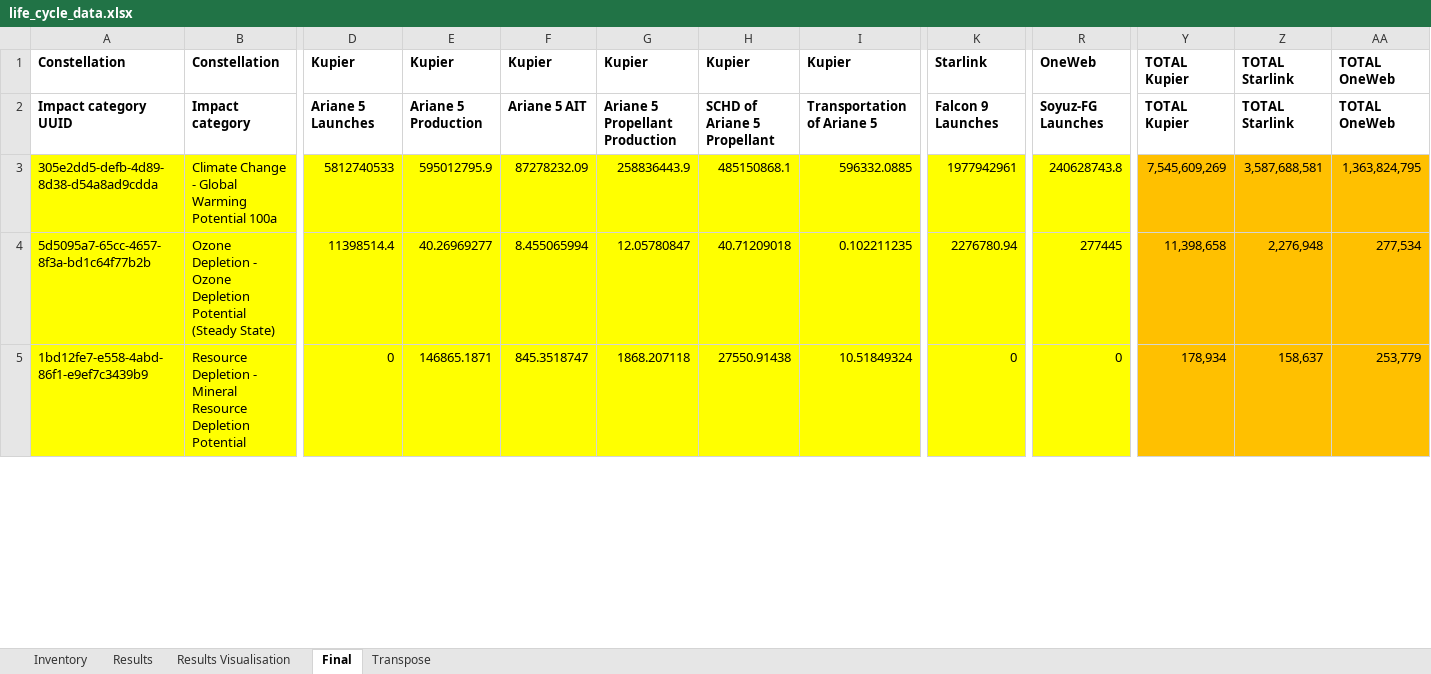
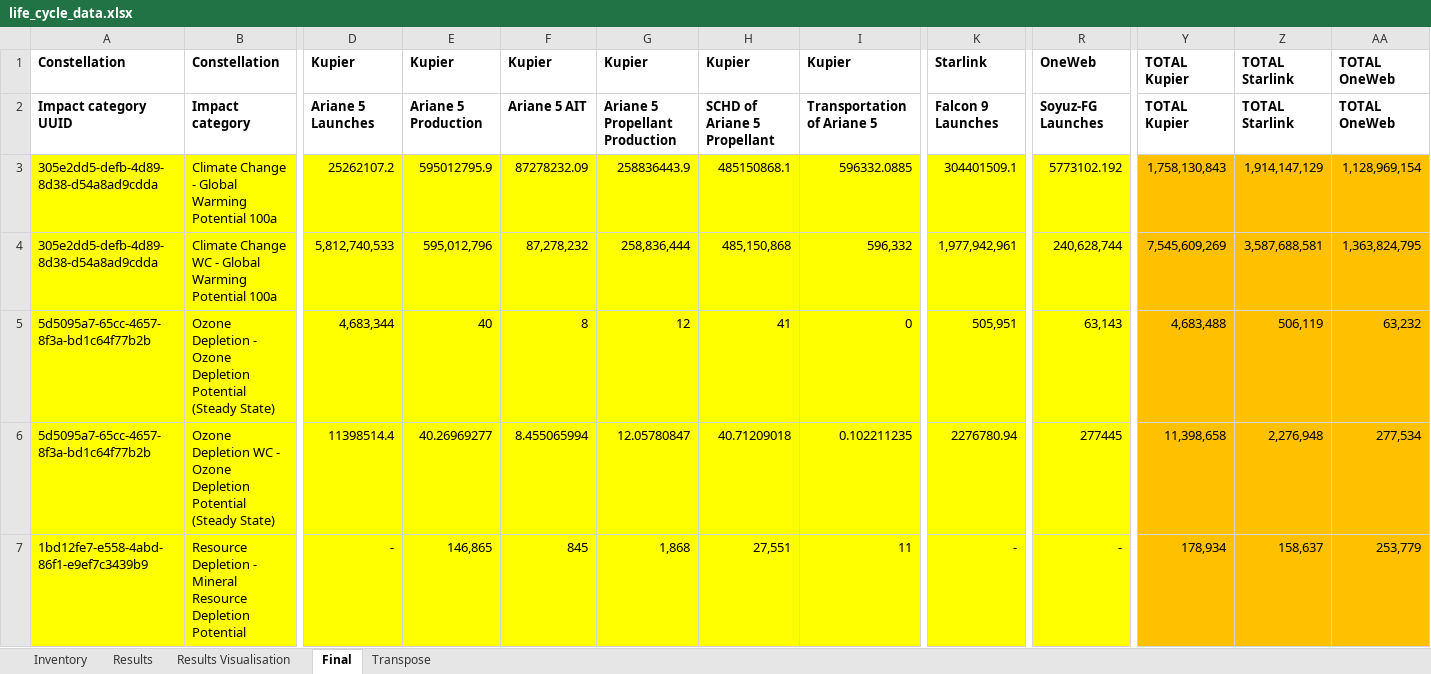
Before and after one commit to Bonface-Osoro/saleos, an Excel workbook: data/life_cycle_data.xlsx, sheet Final, drawn as a sheet; only a part is shown, gaps mark what is left out; values as stored, in another font and other column widths than the file's, no borders; addresses are those after the commit; rows hold the shown columns only; the diff covers the shown part only; the diff names each change by its address in the sheet, - before the commit and + after, or states it on an @@ line.

```diff
--- a/data/life_cycle_data.xlsx (sheet Final)
+++ b/data/life_cycle_data.xlsx (sheet Final)
-D3: 5812740533
+D3: 25262107.2
-K3: 1977942961
+K3: 304401509.1
-R3: 240628743.8
+R3: 5773102.192
-Y3: 7,545,609,269
+Y3: 1,758,130,843
-Z3: 3,587,688,581
+Z3: 1,914,147,129
-AA3: 1,363,824,795
+AA3: 1,128,969,154
+row 4: 305e2dd5-defb-4d89-8d38-d54a8ad9cdda | Climate Change WC - Global Warming Potential 100a | 5,812,740,533 | 595,012,796 | 87,278,232 | 258,836,444 | 485,150,868 | 596,332 | 1,977,942,961 | 240,628,744 | 7,545,609,269 | 3,587,688,581 | 1,363,824,795
+row 5: 5d5095a7-65cc-4657-8f3a-bd1c64f77b2b | Ozone Depletion - Ozone Depletion Potential (Steady State) | 4,683,344 | 40 | 8 | 12 | 41 | 0 | 505,951 | 63,143 | 4,683,488 | 506,119 | 63,232
-B6: Ozone Depletion - Ozone…
+B6: Ozone Depletion WC - Ozone…
-D7: 0
+D7: -
-E7: 146865.1871
+E7: 146,865
-F7: 845.3518747
+F7: 845
-G7: 1868.207118
+G7: 1,868
-H7: 27550.91438
+H7: 27,551
-I7: 10.51849324
+I7: 11
-K7: 0
+K7: -
-R7: 0
+R7: -
```
Also changed, not shown: 55 edited cells elsewhere in this sheet, sheet Transpose, formulas that keep their value, 3 other files.
